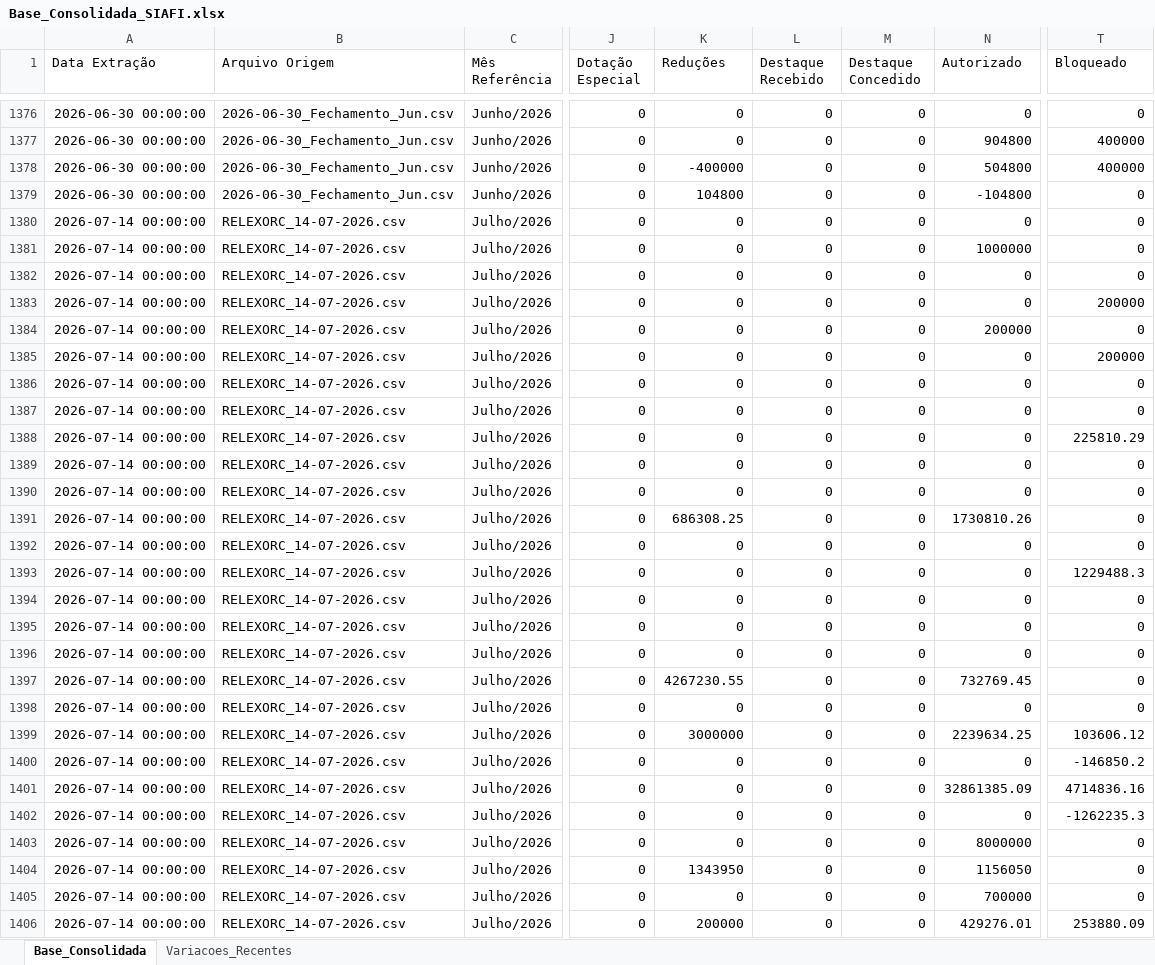
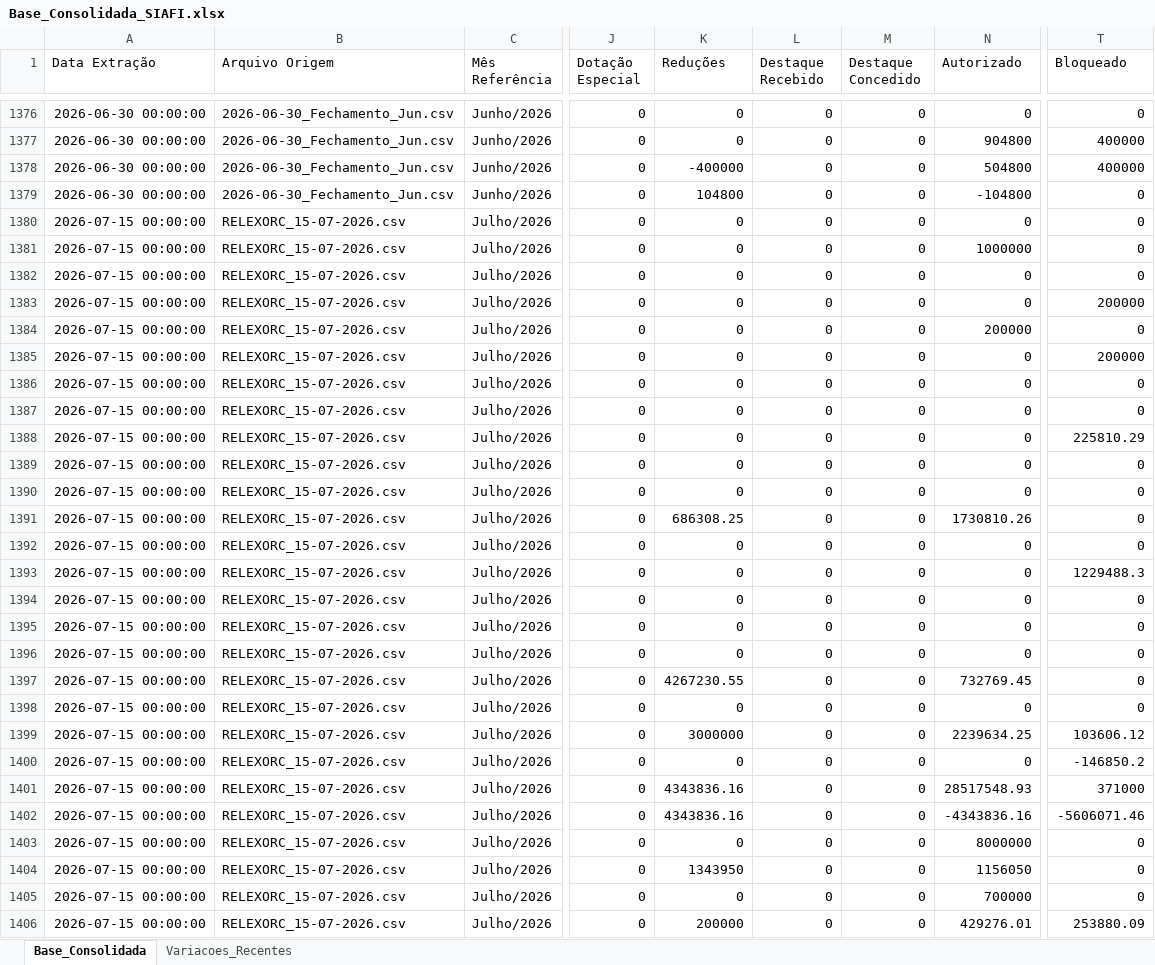
Before and after one commit to leuler-web/painel-execucao-uea, an Excel workbook: Base_Consolidada_SIAFI.xlsx, sheet Base_Consolidada, drawn as a sheet; only a part is shown, gaps mark what is left out; values as stored, in another font and other column widths than the file's, no borders; the diff covers the shown part only; the diff names each change by its address in the sheet, - before the commit and + after, or states it on an @@ line.

Commit message:
Atualização automática - Base Consolidada

```diff
--- a/Base_Consolidada_SIAFI.xlsx (sheet Base_Consolidada)
+++ b/Base_Consolidada_SIAFI.xlsx (sheet Base_Consolidada)
-A1380:A1406 (Data Extração): 2026-07-14 00:00:00
+A1380:A1406 (Data Extração): 2026-07-15 00:00:00
-B1380:B1406 (Arquivo Origem): RELEXORC_14-07-2026.csv
+B1380:B1406 (Arquivo Origem): RELEXORC_15-07-2026.csv
-K1401:K1402 (Reduções): 0
+K1401:K1402 (Reduções): 4343836.16
-N1401 (Autorizado): 32861385.09
+N1401 (Autorizado): 28517548.93
-T1401 (Bloqueado): 4714836.16
+T1401 (Bloqueado): 371000
-N1402 (Autorizado): 0
+N1402 (Autorizado): -4343836.16
-T1402 (Bloqueado): -1262235.3
+T1402 (Bloqueado): -5606071.46
```
Also changed, not shown: 664 edited cells elsewhere in this sheet, sheet Variacoes_Recentes.
